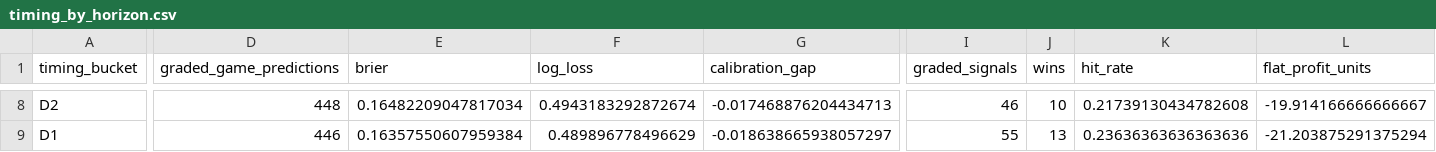
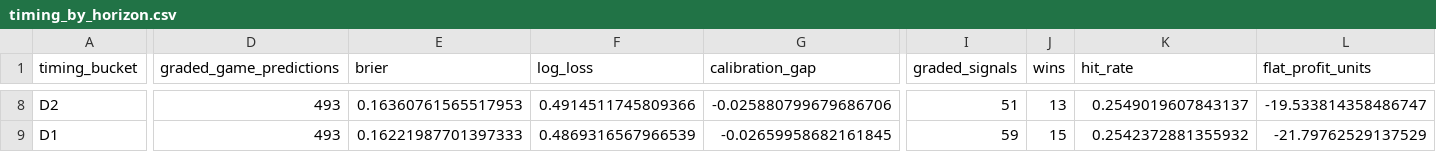
Before and after one commit to drhyphy/ncaa-football-daily-board, a CSV file: model/reports/timing_by_horizon.csv, drawn as a sheet; only a part is shown, gaps mark what is left out; the diff covers the shown part only; the diff names each change by its address in the sheet, - before the commit and + after, or states it on an @@ line.

```diff
--- a/model/reports/timing_by_horizon.csv
+++ b/model/reports/timing_by_horizon.csv
-D8 (graded_game_predictions): 448
+D8 (graded_game_predictions): 493
-E8 (brier): 0.16482209047817034
+E8 (brier): 0.16360761565517953
-F8 (log_loss): 0.4943183292872674
+F8 (log_loss): 0.4914511745809366
-G8 (calibration_gap): -0.017468876204434713
+G8 (calibration_gap): -0.025880799679686706
-I8 (graded_signals): 46
+I8 (graded_signals): 51
-J8 (wins): 10
+J8 (wins): 13
-K8 (hit_rate): 0.21739130434782608
+K8 (hit_rate): 0.2549019607843137
-L8 (flat_profit_units): -19.914166666666667
+L8 (flat_profit_units): -19.533814358486747
-D9 (graded_game_predictions): 446
+D9 (graded_game_predictions): 493
-E9 (brier): 0.16357550607959384
+E9 (brier): 0.16221987701397333
-F9 (log_loss): 0.489896778496629
+F9 (log_loss): 0.4869316567966539
-G9 (calibration_gap): -0.018638665938057297
+G9 (calibration_gap): -0.02659958682161845
-I9 (graded_signals): 55
+I9 (graded_signals): 59
-J9 (wins): 13
+J9 (wins): 15
-K9 (hit_rate): 0.23636363636363636
+K9 (hit_rate): 0.2542372881355932
-L9 (flat_profit_units): -21.203875291375294
+L9 (flat_profit_units): -21.79762529137529
```
Also changed, not shown: 75 edited cells elsewhere in this file, model/reports/timing_game_lifecycle.csv, model/reports/timing_pairwise_prices.csv, 7 other files.
